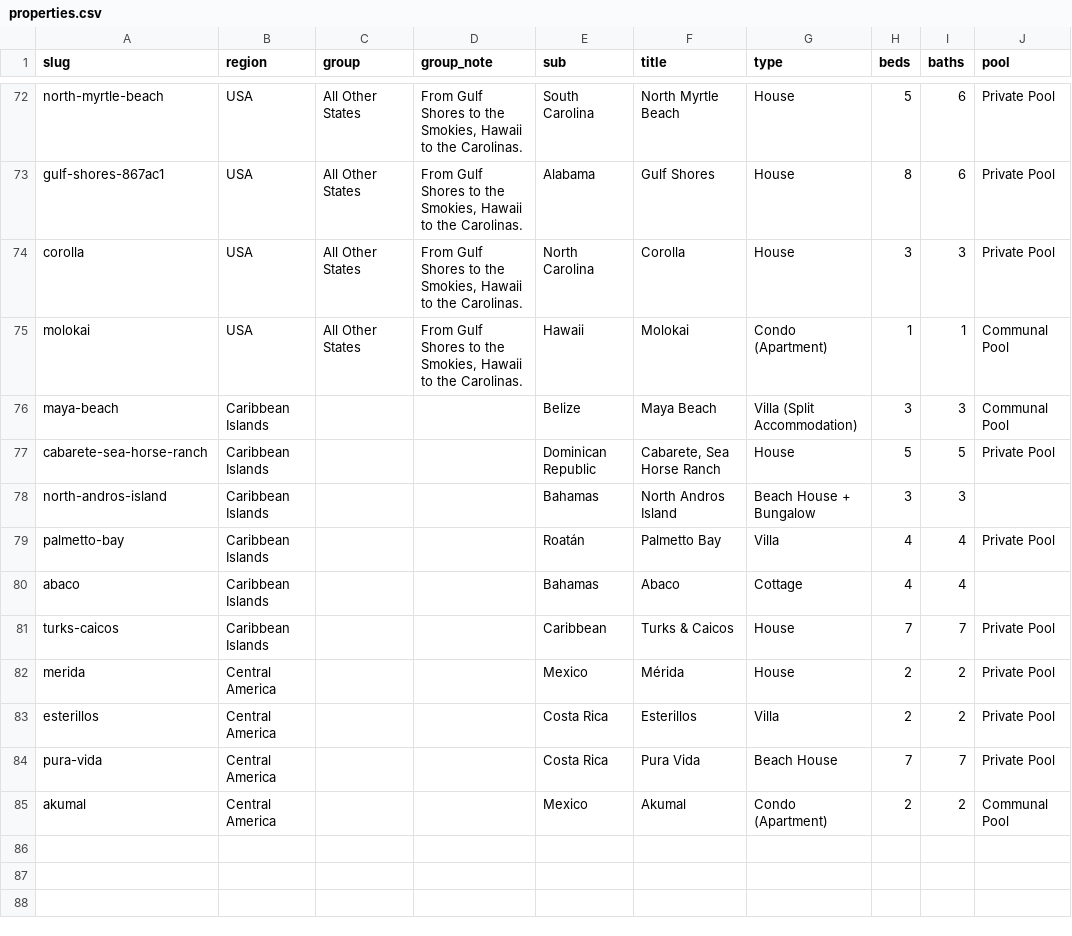
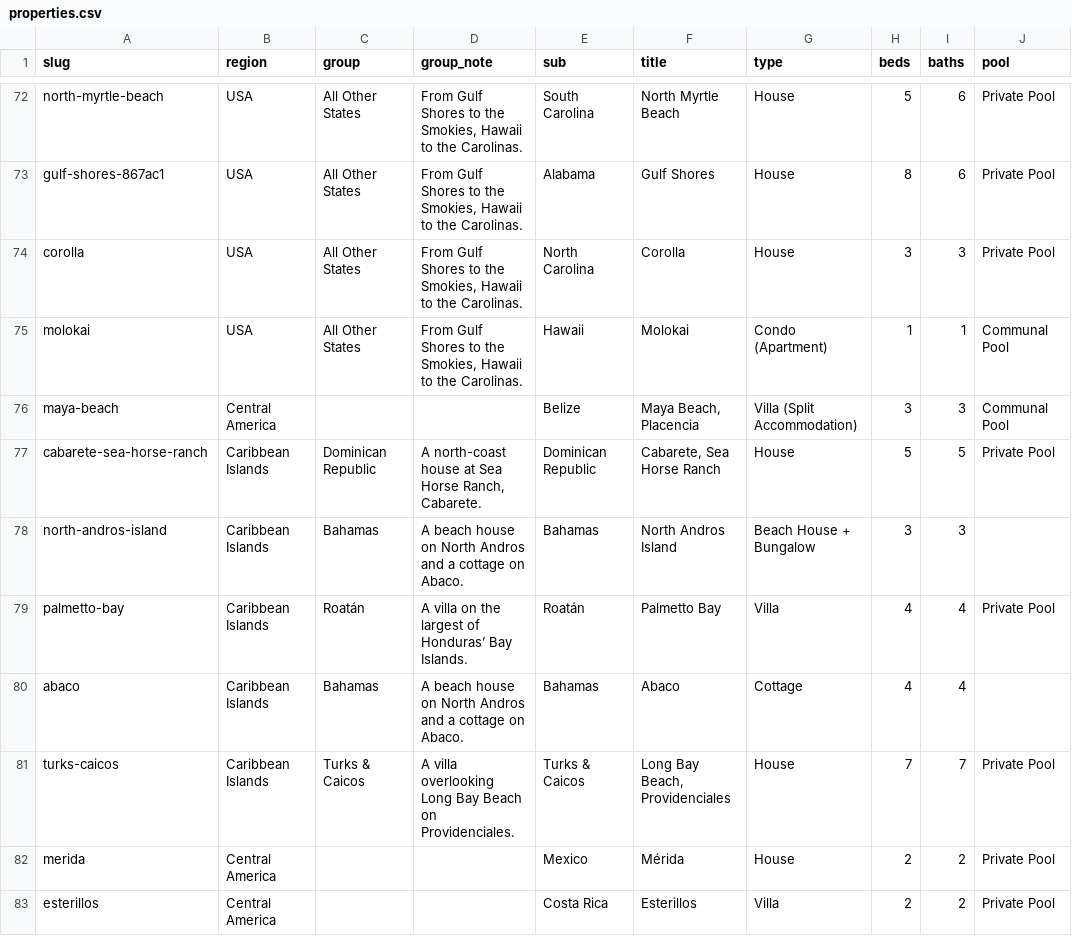
Before and after one commit to shibbard/client-sites, a CSV file: HomesForHoliday/properties.csv, drawn as a sheet; only a part is shown, gaps mark what is left out; the shorter side is filled out with more unchanged rows; the diff covers the shown part only; the diff names each change by its address in the sheet, - before the commit and + after, or states it on an @@ line.

```diff
--- a/HomesForHoliday/properties.csv
+++ b/HomesForHoliday/properties.csv
-B76 (region): Caribbean Islands
+B76 (region): Central America
-F76 (title): Maya Beach
+F76 (title): Maya Beach, Placencia
-C77 (group): (empty)
+C77 (group): Dominican Republic
-D77 (group_note): (empty)
+D77 (group_note): A north-coast house at Sea Horse Ranch, Cabarete.
-C78 (group): (empty)
+C78 (group): Bahamas
-D78 (group_note): (empty)
+D78 (group_note): A beach house on North Andros and a cottage on Abaco.
-C79 (group): (empty)
+C79 (group): Roatán
-D79 (group_note): (empty)
+D79 (group_note): A villa on the largest of Honduras’ Bay Islands.
-C80 (group): (empty)
+C80 (group): Bahamas
-D80 (group_note): (empty)
+D80 (group_note): A beach house on North Andros and a cottage on Abaco.
-C81 (group): (empty)
+C81 (group): Turks & Caicos
-D81 (group_note): (empty)
+D81 (group_note): A villa overlooking Long Bay Beach on Providenciales.
-E81 (sub): Caribbean
+E81 (sub): Turks & Caicos
-F81 (title): Turks & Caicos
+F81 (title): Long Bay Beach, Providenciales
```
Also changed, not shown: 84 edited cells elsewhere in this file, 12 other files.
